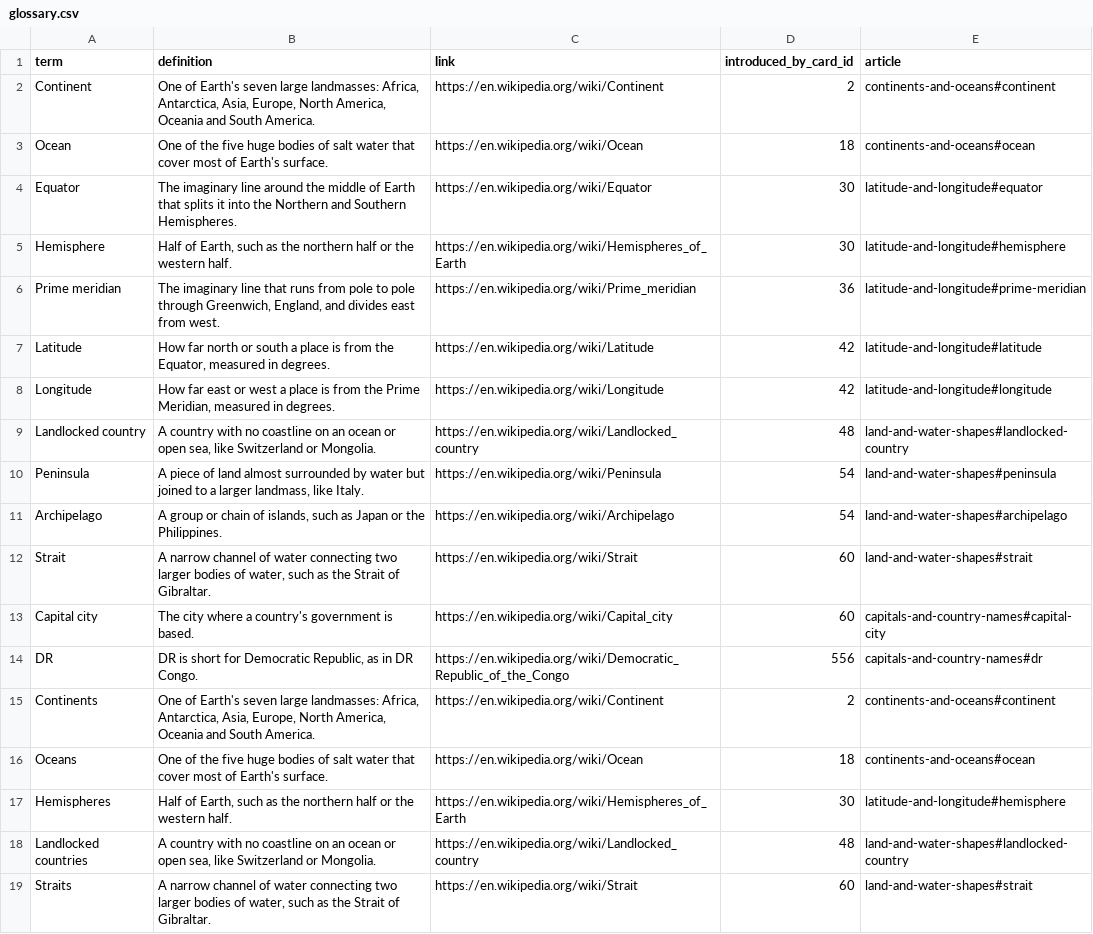
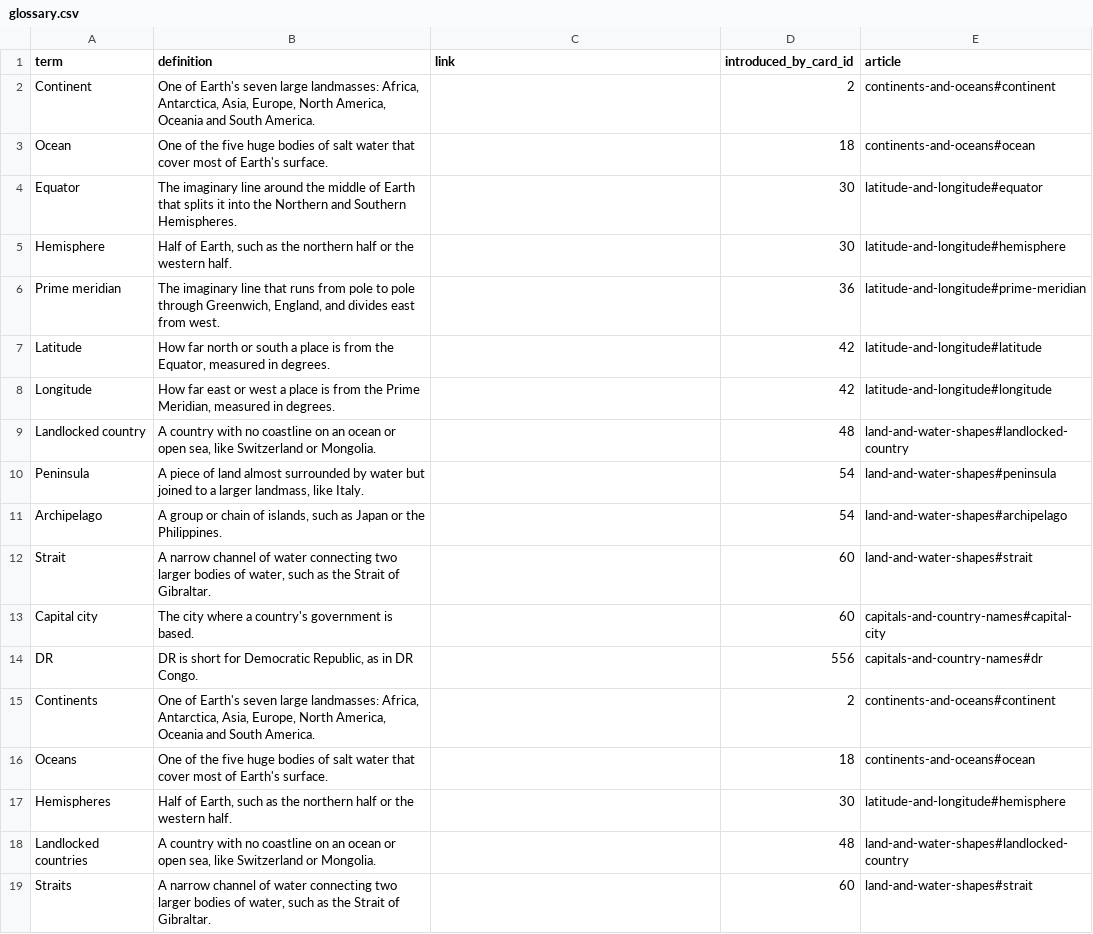
Before and after one commit to yaaddi-courses/world-geography, a CSV file: source/glossary.csv, drawn as a sheet.

Commit message:
Learn more articles in a teacher's voice, article links in place of Wikipedia (v1.0.2)
4 short articles under source/articles/, written to a student in a natural
voice. A glossary term that has an article carries no outside link, so
tapping it opens the explanation inside the course.

```diff
--- a/source/glossary.csv
+++ b/source/glossary.csv
@@ -1,19 +1,19 @@
 term,definition,link,introduced_by_card_id,article
-Continent,"One of Earth's seven large landmasses: Africa, Antarctica, Asia, Europe, North America, Oceania and South America.",https://en.wikipedia.org/wiki/Continent,2,continents-and-oceans#continent
-Ocean,One of the five huge bodies of salt water that cover most of Earth's surface.,https://en.wikipedia.org/wiki/Ocean,18,continents-and-oceans#ocean
-Equator,The imaginary line around the middle of Earth that splits it into the Northern and Southern Hemispheres.,https://en.wikipedia.org/wiki/Equator,30,latitude-and-longitude#equator
-Hemisphere,"Half of Earth, such as the northern half or the western half.",https://en.wikipedia.org/wiki/Hemispheres_of_Earth,30,latitude-and-longitude#hemisphere
-Prime meridian,"The imaginary line that runs from pole to pole through Greenwich, England, and divides east from west.",https://en.wikipedia.org/wiki/Prime_meridian,36,latitude-and-longitude#prime-meridian
-Latitude,"How far north or south a place is from the Equator, measured in degrees.",https://en.wikipedia.org/wiki/Latitude,42,latitude-and-longitude#latitude
-Longitude,"How far east or west a place is from the Prime Meridian, measured in degrees.",https://en.wikipedia.org/wiki/Longitude,42,latitude-and-longitude#longitude
-Landlocked country,"A country with no coastline on an ocean or open sea, like Switzerland or Mongolia.",https://en.wikipedia.org/wiki/Landlocked_country,48,land-and-water-shapes#landlocked-country
-Peninsula,"A piece of land almost surrounded by water but joined to a larger landmass, like Italy.",https://en.wikipedia.org/wiki/Peninsula,54,land-and-water-shapes#peninsula
-Archipelago,"A group or chain of islands, such as Japan or the Philippines.",https://en.wikipedia.org/wiki/Archipelago,54,land-and-water-shapes#archipelago
-Strait,"A narrow channel of water connecting two larger bodies of water, such as the Strait of Gibraltar.",https://en.wikipedia.org/wiki/Strait,60,land-and-water-shapes#strait
-Capital city,The city where a country's government is based.,https://en.wikipedia.org/wiki/Capital_city,60,capitals-and-country-names#capital-city
-DR,"DR is short for Democratic Republic, as in DR Congo.",https://en.wikipedia.org/wiki/Democratic_Republic_of_the_Congo,556,capitals-and-country-names#dr
-Continents,"One of Earth's seven large landmasses: Africa, Antarctica, Asia, Europe, North America, Oceania and South America.",https://en.wikipedia.org/wiki/Continent,2,continents-and-oceans#continent
-Oceans,One of the five huge bodies of salt water that cover most of Earth's surface.,https://en.wikipedia.org/wiki/Ocean,18,continents-and-oceans#ocean
-Hemispheres,"Half of Earth, such as the northern half or the western half.",https://en.wikipedia.org/wiki/Hemispheres_of_Earth,30,latitude-and-longitude#hemisphere
-Landlocked countries,"A country with no coastline on an ocean or open sea, like Switzerland or Mongolia.",https://en.wikipedia.org/wiki/Landlocked_country,48,land-and-water-shapes#landlocked-country
-Straits,"A narrow channel of water connecting two larger bodies of water, such as the Strait of Gibraltar.",https://en.wikipedia.org/wiki/Strait,60,land-and-water-shapes#strait
+Continent,"One of Earth's seven large landmasses: Africa, Antarctica, Asia, Europe, North America, Oceania and South America.",,2,continents-and-oceans#continent
+Ocean,One of the five huge bodies of salt water that cover most of Earth's surface.,,18,continents-and-oceans#ocean
+Equator,The imaginary line around the middle of Earth that splits it into the Northern and Southern Hemispheres.,,30,latitude-and-longitude#equator
+Hemisphere,"Half of Earth, such as the northern half or the western half.",,30,latitude-and-longitude#hemisphere
+Prime meridian,"The imaginary line that runs from pole to pole through Greenwich, England, and divides east from west.",,36,latitude-and-longitude#prime-meridian
+Latitude,"How far north or south a place is from the Equator, measured in degrees.",,42,latitude-and-longitude#latitude
+Longitude,"How far east or west a place is from the Prime Meridian, measured in degrees.",,42,latitude-and-longitude#longitude
+Landlocked country,"A country with no coastline on an ocean or open sea, like Switzerland or Mongolia.",,48,land-and-water-shapes#landlocked-country
+Peninsula,"A piece of land almost surrounded by water but joined to a larger landmass, like Italy.",,54,land-and-water-shapes#peninsula
+Archipelago,"A group or chain of islands, such as Japan or the Philippines.",,54,land-and-water-shapes#archipelago
+Strait,"A narrow channel of water connecting two larger bodies of water, such as the Strait of Gibraltar.",,60,land-and-water-shapes#strait
+Capital city,The city where a country's government is based.,,60,capitals-and-country-names#capital-city
+DR,"DR is short for Democratic Republic, as in DR Congo.",,556,capitals-and-country-names#dr
+Continents,"One of Earth's seven large landmasses: Africa, Antarctica, Asia, Europe, North America, Oceania and South America.",,2,continents-and-oceans#continent
+Oceans,One of the five huge bodies of salt water that cover most of Earth's surface.,,18,continents-and-oceans#ocean
+Hemispheres,"Half of Earth, such as the northern half or the western half.",,30,latitude-and-longitude#hemisphere
+Landlocked countries,"A country with no coastline on an ocean or open sea, like Switzerland or Mongolia.",,48,land-and-water-shapes#landlocked-country
+Straits,"A narrow channel of water connecting two larger bodies of water, such as the Strait of Gibraltar.",,60,land-and-water-shapes#strait
```
Also changed, not shown: source/meta.csv, 6 other files.
